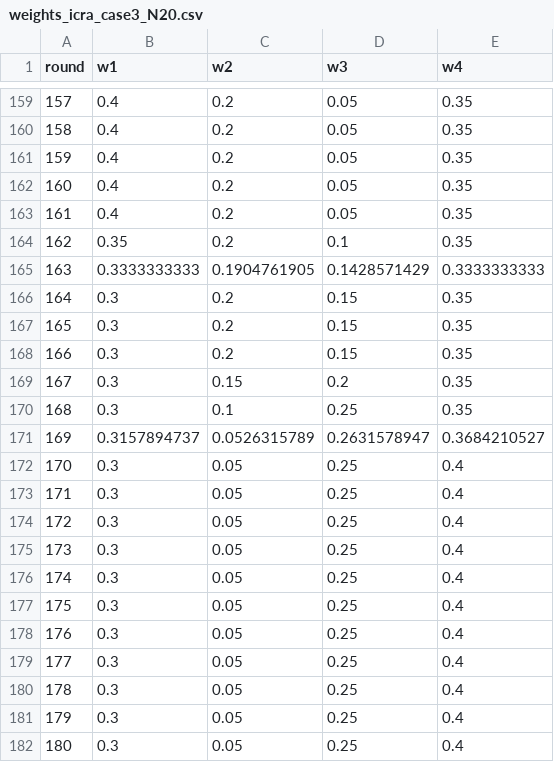
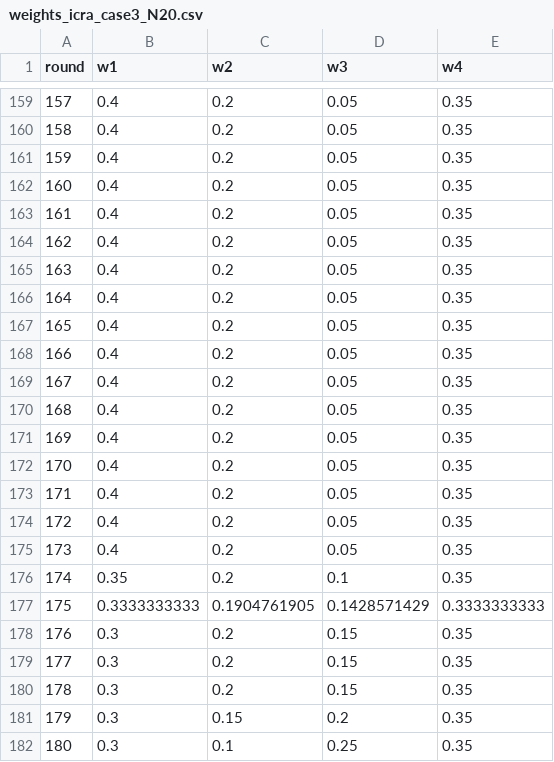
Before and after one commit to freddy-nguyen-tamu/ICRA-Reverse-Engineering, a CSV file: scripts/results/weights_icra_case3_N20.csv, drawn as a sheet; only a part is shown, gaps mark what is left out; the diff covers the shown part only.

```diff
--- a/scripts/results/weights_icra_case3_N20.csv
+++ b/scripts/results/weights_icra_case3_N20.csv
@@ -163,20 +163,20 @@ round,w1,w2,w3,w4
 161,0.4,0.2,0.05,0.35
-162,0.35,0.2,0.1,0.35
-163,0.3333333333,0.1904761905,0.1428571429,0.3333333333
-164,0.3,0.2,0.15,0.35
-165,0.3,0.2,0.15,0.35
-166,0.3,0.2,0.15,0.35
-167,0.3,0.15,0.2,0.35
-168,0.3,0.1,0.25,0.35
-169,0.3157894737,0.0526315789,0.2631578947,0.3684210527
-170,0.3,0.05,0.25,0.4
-171,0.3,0.05,0.25,0.4
-172,0.3,0.05,0.25,0.4
-173,0.3,0.05,0.25,0.4
-174,0.3,0.05,0.25,0.4
-175,0.3,0.05,0.25,0.4
-176,0.3,0.05,0.25,0.4
-177,0.3,0.05,0.25,0.4
-178,0.3,0.05,0.25,0.4
-179,0.3,0.05,0.25,0.4
-180,0.3,0.05,0.25,0.4
+162,0.4,0.2,0.05,0.35
+163,0.4,0.2,0.05,0.35
+164,0.4,0.2,0.05,0.35
+165,0.4,0.2,0.05,0.35
+166,0.4,0.2,0.05,0.35
+167,0.4,0.2,0.05,0.35
+168,0.4,0.2,0.05,0.35
+169,0.4,0.2,0.05,0.35
+170,0.4,0.2,0.05,0.35
+171,0.4,0.2,0.05,0.35
+172,0.4,0.2,0.05,0.35
+173,0.4,0.2,0.05,0.35
+174,0.35,0.2,0.1,0.35
+175,0.3333333333,0.1904761905,0.1428571429,0.3333333333
+176,0.3,0.2,0.15,0.35
+177,0.3,0.2,0.15,0.35
+178,0.3,0.2,0.15,0.35
+179,0.3,0.15,0.2,0.35
+180,0.3,0.1,0.25,0.35
```
Also changed, not shown: 28 edited cells elsewhere in this file, scripts/results/weights_icra_case1_N10.csv, scripts/results/weights_icra_case1_N100.csv, 33 other files.
